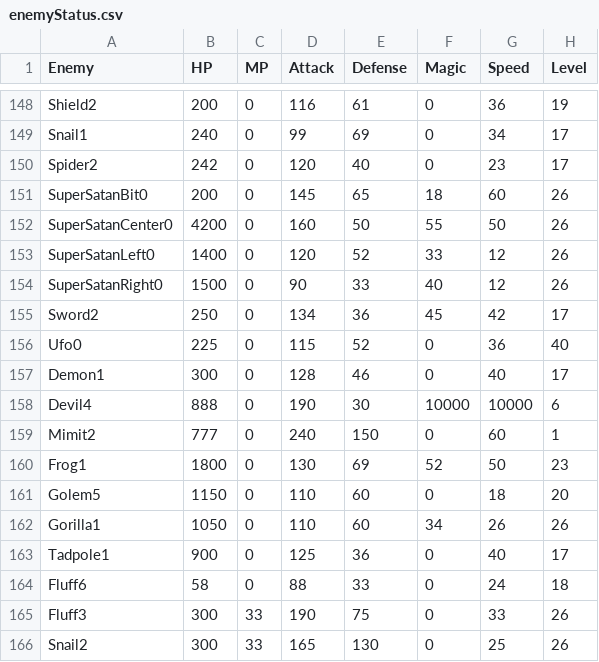
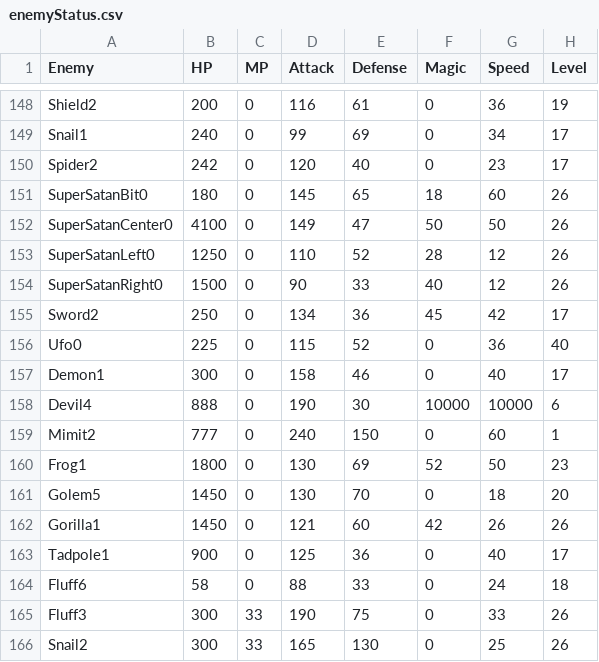
Before and after one commit to AbdyyEee/Miitopia-But-Harder, a CSV file: Hard Mode/Parameters/Enemy stats/enemyStatus.csv, drawn as a sheet; only a part is shown, gaps mark what is left out; the diff names each change by its address in the sheet, - before the commit and + after, or states it on an @@ line.

Commit message:
Change a lot of enemies

```diff
--- a/Hard Mode/Parameters/Enemy stats/enemyStatus.csv
+++ b/Hard Mode/Parameters/Enemy stats/enemyStatus.csv
-B151 (HP): 200
+B151 (HP): 180
-B152 (HP): 4200
+B152 (HP): 4100
-D152 (Attack): 160
+D152 (Attack): 149
-E152 (Defense): 50
+E152 (Defense): 47
-F152 (Magic): 55
+F152 (Magic): 50
-B153 (HP): 1400
+B153 (HP): 1250
-D153 (Attack): 120
+D153 (Attack): 110
-F153 (Magic): 33
+F153 (Magic): 28
-D157 (Attack): 128
+D157 (Attack): 158
-B161 (HP): 1150
+B161 (HP): 1450
-D161 (Attack): 110
+D161 (Attack): 130
-E161 (Defense): 60
+E161 (Defense): 70
-B162 (HP): 1050
+B162 (HP): 1450
-D162 (Attack): 110
+D162 (Attack): 121
-F162 (Magic): 34
+F162 (Magic): 42
```
